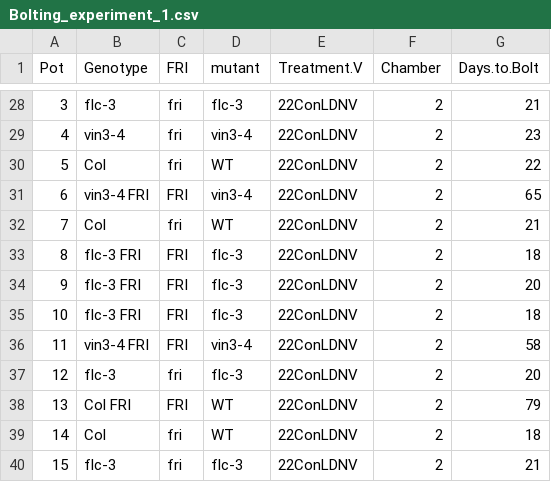
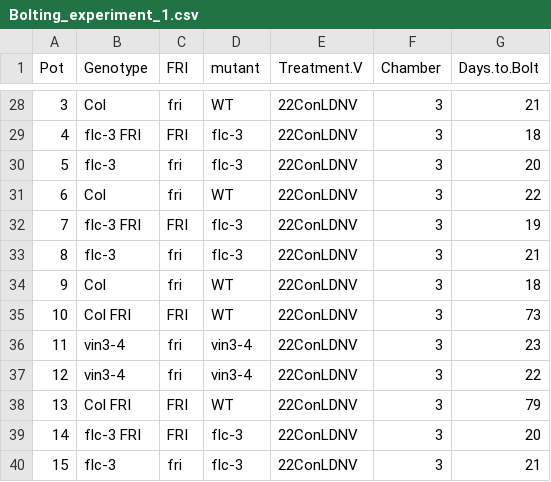
Before and after one commit to deruncie/Analysis_and_Design_course, a CSV file: data/Bolting_experiment_1.csv, drawn as a sheet; only a part is shown, gaps mark what is left out; the diff covers the shown part only.

```diff
--- a/data/Bolting_experiment_1.csv
+++ b/data/Bolting_experiment_1.csv
@@ -28,13 +28,13 @@
-3,"flc-3","fri","flc-3","22ConLDNV",2,21
-4,"vin3-4","fri","vin3-4","22ConLDNV",2,23
-5,"Col","fri","WT","22ConLDNV",2,22
-6,"vin3-4 FRI","FRI","vin3-4","22ConLDNV",2,65
-7,"Col","fri","WT","22ConLDNV",2,21
-8,"flc-3 FRI","FRI","flc-3","22ConLDNV",2,18
-9,"flc-3 FRI","FRI","flc-3","22ConLDNV",2,20
-10,"flc-3 FRI","FRI","flc-3","22ConLDNV",2,18
-11,"vin3-4 FRI","FRI","vin3-4","22ConLDNV",2,58
-12,"flc-3","fri","flc-3","22ConLDNV",2,20
-13,"Col FRI","FRI","WT","22ConLDNV",2,79
-14,"Col","fri","WT","22ConLDNV",2,18
-15,"flc-3","fri","flc-3","22ConLDNV",2,21
+3,"Col","fri","WT","22ConLDNV",3,21
+4,"flc-3 FRI","FRI","flc-3","22ConLDNV",3,18
+5,"flc-3","fri","flc-3","22ConLDNV",3,20
+6,"Col","fri","WT","22ConLDNV",3,22
+7,"flc-3 FRI","FRI","flc-3","22ConLDNV",3,19
+8,"flc-3","fri","flc-3","22ConLDNV",3,21
+9,"Col","fri","WT","22ConLDNV",3,18
+10,"Col FRI","FRI","WT","22ConLDNV",3,73
+11,"vin3-4","fri","vin3-4","22ConLDNV",3,23
+12,"vin3-4","fri","vin3-4","22ConLDNV",3,22
+13,"Col FRI","FRI","WT","22ConLDNV",3,79
+14,"flc-3 FRI","FRI","flc-3","22ConLDNV",3,20
+15,"flc-3","fri","flc-3","22ConLDNV",3,21
```
Also changed, not shown: 1 added row, 1 removed row and 93 edited cells elsewhere in this file, data/Bolting_experiment_2.csv, data/Bolting_experiment_3.csv, 6 other files.
